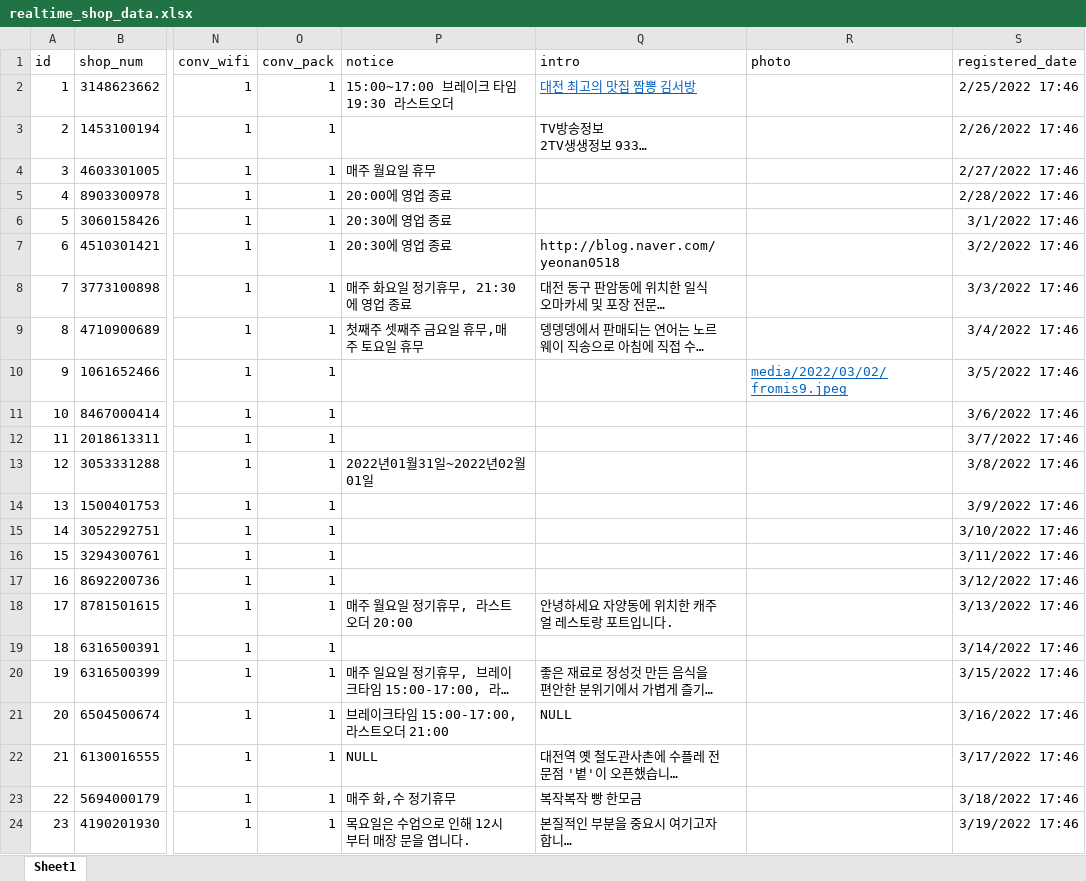
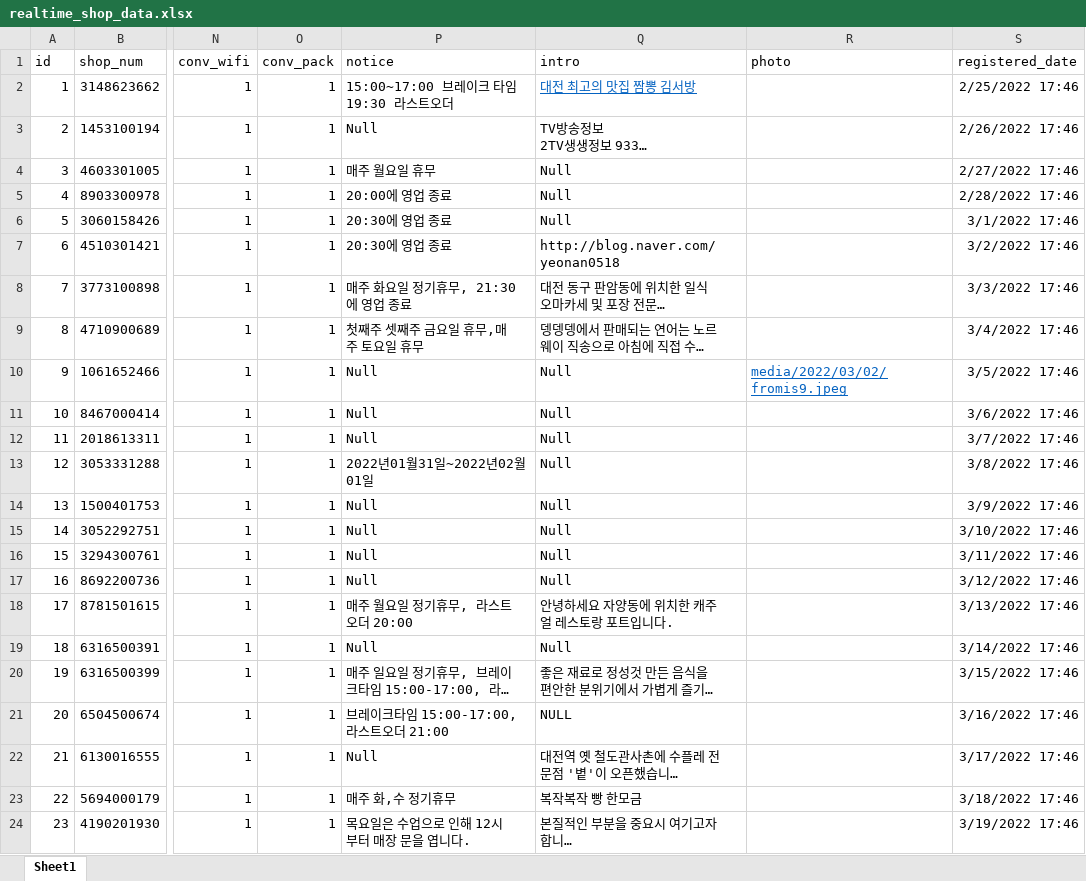
Before and after one commit to Lee-You-Lim-github/RealTime_django, an Excel workbook: realtime_shop_data.xlsx, sheet Sheet1, drawn as a sheet; only a part is shown, gaps mark what is left out; long unchanged cells end in …; values as stored, in another font and other column widths than the file's, no borders; the diff names each change by its address in the sheet, - before the commit and + after, or states it on an @@ line.

Commit message:
shop 데이터 notice, intro NULL로 수정

```diff
--- a/realtime_shop_data.xlsx (sheet Sheet1)
+++ b/realtime_shop_data.xlsx (sheet Sheet1)
-P3 (notice): (empty)
+P3 (notice): Null
-Q4:Q6 (intro): (empty)
+Q4:Q6 (intro): Null
-P10:P12 (notice): (empty)
+P10:P12 (notice): Null
-Q10:Q17 (intro): (empty)
+Q10:Q17 (intro): Null
-P14:P17 (notice): (empty)
+P14:P17 (notice): Null
-P19 (notice): (empty)
+P19 (notice): Null
-Q19 (intro): (empty)
+Q19 (intro): Null
-P22 (notice): NULL
+P22 (notice): Null
```
